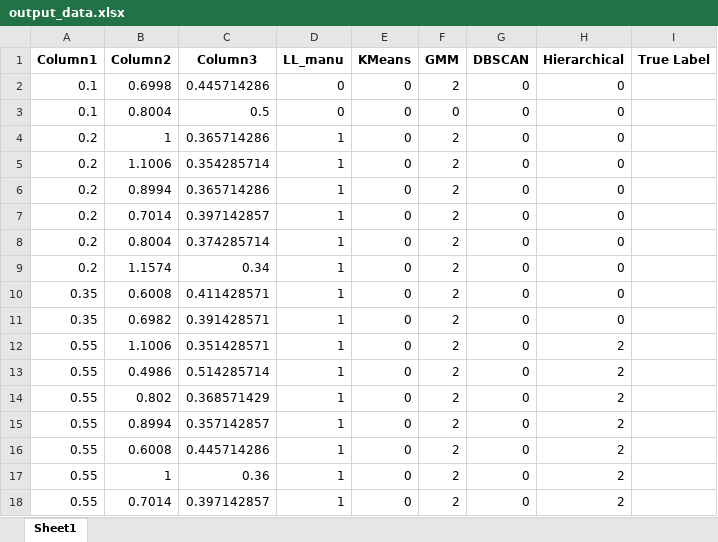
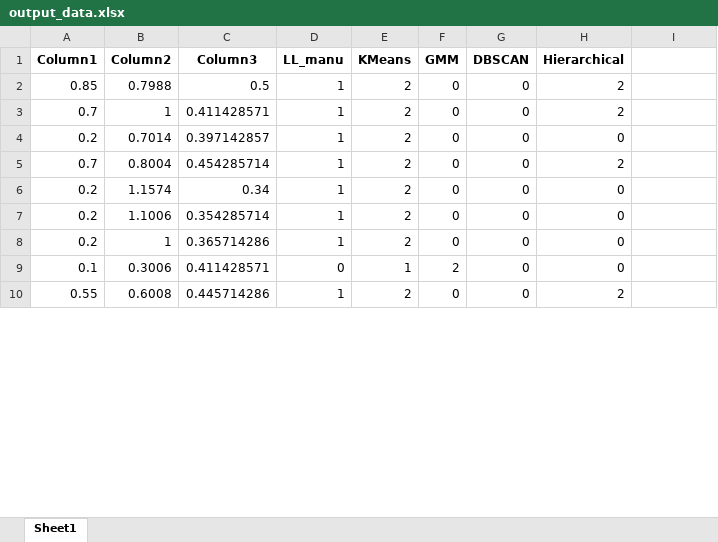
Before and after one commit to AnonymousMiao/OscillatingHeatPipe, an Excel workbook: output_data.xlsx, sheet Sheet1, drawn as a sheet; only a part is shown; values as stored, in another font and other column widths than the file's, no borders; removed rows and columns are numbered as before the commit, all else as after; the diff covers the shown part only; the diff names each change by its address in the sheet, - before the commit and + after, or states it on an @@ line.

```diff
--- a/output_data.xlsx (sheet Sheet1)
+++ b/output_data.xlsx (sheet Sheet1)
-I1: True Label
+I1: (empty)
-row 2: 0.1 | 0.6998 | 0.445714286 | 0 | 0 | 2 | 0 | 0
-row 3: 0.1 | 0.8004 | 0.5 | 0 | 0 | 0 | 0 | 0
+row 2: 0.85 | 0.7988 | 0.5 | 1 | 2 | 0 | 0 | 2
+row 3: 0.7 | 1 | 0.411428571 | 1 | 2 | 0 | 0 | 2
-B4 (Column2): 1
+B4 (Column2): 0.7014
-C4 (Column3): 0.365714286
+C4 (Column3): 0.397142857
-E4 (KMeans): 0
+E4 (KMeans): 2
-F4 (GMM): 2
+F4 (GMM): 0
+row 5: 0.7 | 0.8004 | 0.454285714 | 1 | 2 | 0 | 0 | 2
+row 6: 0.2 | 1.1574 | 0.34 | 1 | 2 | 0 | 0 | 0
-E7:E8 (KMeans): 0
+E7:E8 (KMeans): 2
-F7:F8 (GMM): 2
+F7:F8 (GMM): 0
-B8 (Column2): 0.8994
+B8 (Column2): 1
-row 7: 0.2 | 0.7014 | 0.397142857 | 1 | 0 | 2 | 0 | 0
-row 8: 0.2 | 0.8004 | 0.374285714 | 1 | 0 | 2 | 0 | 0
-row 9: 0.2 | 1.1574 | 0.34 | 1 | 0 | 2 | 0 | 0
-A9 (Column1): 0.35
+A9 (Column1): 0.1
-B9 (Column2): 0.6008
+B9 (Column2): 0.3006
-D9 (LL_manu): 1
+D9 (LL_manu): 0
-E9 (KMeans): 0
+E9 (KMeans): 1
-row 11: 0.35 | 0.6982 | 0.391428571 | 1 | 0 | 2 | 0 | 0
-row 12: 0.55 | 1.1006 | 0.351428571 | 1 | 0 | 2 | 0 | 2
-row 13: 0.55 | 0.4986 | 0.514285714 | 1 | 0 | 2 | 0 | 2
-row 14: 0.55 | 0.802 | 0.368571429 | 1 | 0 | 2 | 0 | 2
-row 15: 0.55 | 0.8994 | 0.357142857 | 1 | 0 | 2 | 0 | 2
-E10 (KMeans): 0
+E10 (KMeans): 2
-F10 (GMM): 2
+F10 (GMM): 0
-row 17: 0.55 | 1 | 0.36 | 1 | 0 | 2 | 0 | 2
-row 18: 0.55 | 0.7014 | 0.397142857 | 1 | 0 | 2 | 0 | 2
```
Also changed, not shown: 42 added rows, 34 removed rows and 44 edited cells elsewhere in this sheet, 12 other files.
